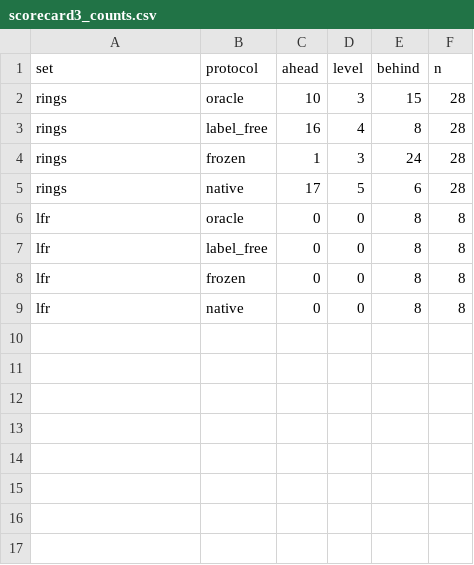
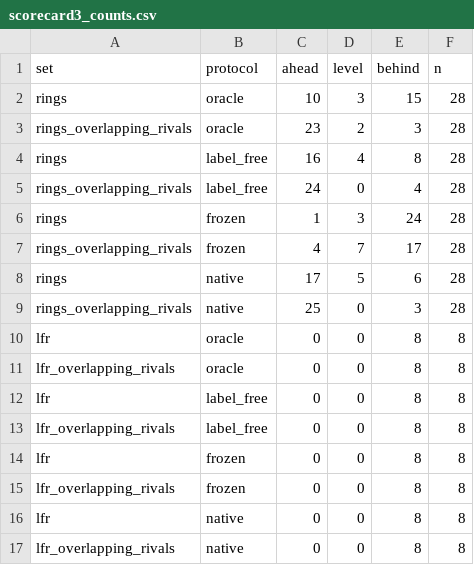
Before and after one commit to hypercommon/hypercommon, a CSV file: paper/figures/data/scorecard3_counts.csv, drawn as a sheet.

Commit message:
Overlap emphasis: counts against the ten overlap-capable rivals (24/0/4 label-free, 23/2/3 oracle) in the scorecard, abstract, introduction, results and discussion; classification of methods in Sec. IV B; partitions cannot reach Omega=1 with shared nodes; SNAP: highest label-free F1 among overlapping methods on Amazon and YouTube; references follow the appendix without a page break

```diff
--- a/paper/figures/data/scorecard3_counts.csv
+++ b/paper/figures/data/scorecard3_counts.csv
@@ -2,8 +2,16 @@ set,protocol,ahead,level,behind,n
 rings,oracle,10,3,15,28
+rings_overlapping_rivals,oracle,23,2,3,28
 rings,label_free,16,4,8,28
+rings_overlapping_rivals,label_free,24,0,4,28
 rings,frozen,1,3,24,28
+rings_overlapping_rivals,frozen,4,7,17,28
 rings,native,17,5,6,28
+rings_overlapping_rivals,native,25,0,3,28
 lfr,oracle,0,0,8,8
+lfr_overlapping_rivals,oracle,0,0,8,8
 lfr,label_free,0,0,8,8
+lfr_overlapping_rivals,label_free,0,0,8,8
 lfr,frozen,0,0,8,8
+lfr_overlapping_rivals,frozen,0,0,8,8
 lfr,native,0,0,8,8
+lfr_overlapping_rivals,native,0,0,8,8
```
Also changed, not shown: 10 other files.
